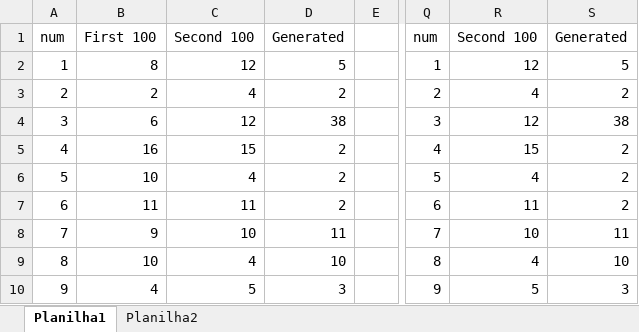
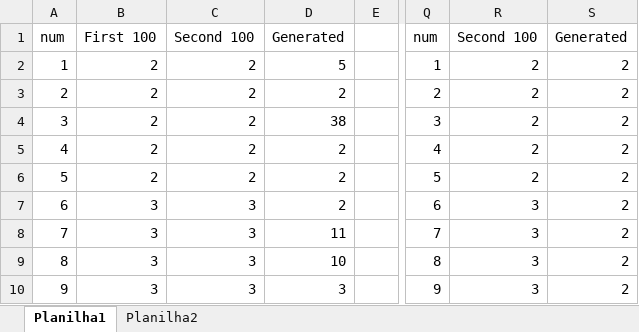
Before and after one commit to BeholderDEV/PethFinder, an Excel workbook: REsultados.xlsx, sheet Planilha1, drawn as a sheet; only a part is shown, gaps mark what is left out; values as stored, in another font and other column widths than the file's, no borders; charts and pictures not drawn; the diff covers the shown part only; the diff names each change by its address in the sheet, - before the commit and + after, or states it on an @@ line.

Commit message:
resultados

```diff
--- a/REsultados.xlsx (sheet Planilha1)
+++ b/REsultados.xlsx (sheet Planilha1)
-B2: 8
+B2: 2
-C2: 12
+C2: 2
-R2: 12
+R2: 2
-S2: 5
+S2: 2
-C3: 4
+C3: 2
-R3: 4
+R3: 2
-B4: 6
+B4: 2
-C4: 12
+C4: 2
-R4: 12
+R4: 2
-S4: 38
+S4: 2
-B5: 16
+B5: 2
-C5: 15
+C5: 2
-R5: 15
+R5: 2
-B6: 10
+B6: 2
-C6: 4
+C6: 2
-R6: 4
+R6: 2
-B7: 11
+B7: 3
-C7: 11
+C7: 3
-R7: 11
+R7: 3
-B8: 9
+B8: 3
-C8: 10
+C8: 3
-R8: 10
+R8: 3
-S8: 11
+S8: 2
-B9: 10
+B9: 3
-C9: 4
+C9: 3
-R9: 4
+R9: 3
-S9: 10
+S9: 2
-B10: 4
+B10: 3
-C10: 5
+C10: 3
-R10: 5
+R10: 3
-S10: 3
+S10: 2
```
Also changed, not shown: 335 edited cells elsewhere in this sheet, charts or pictures.
